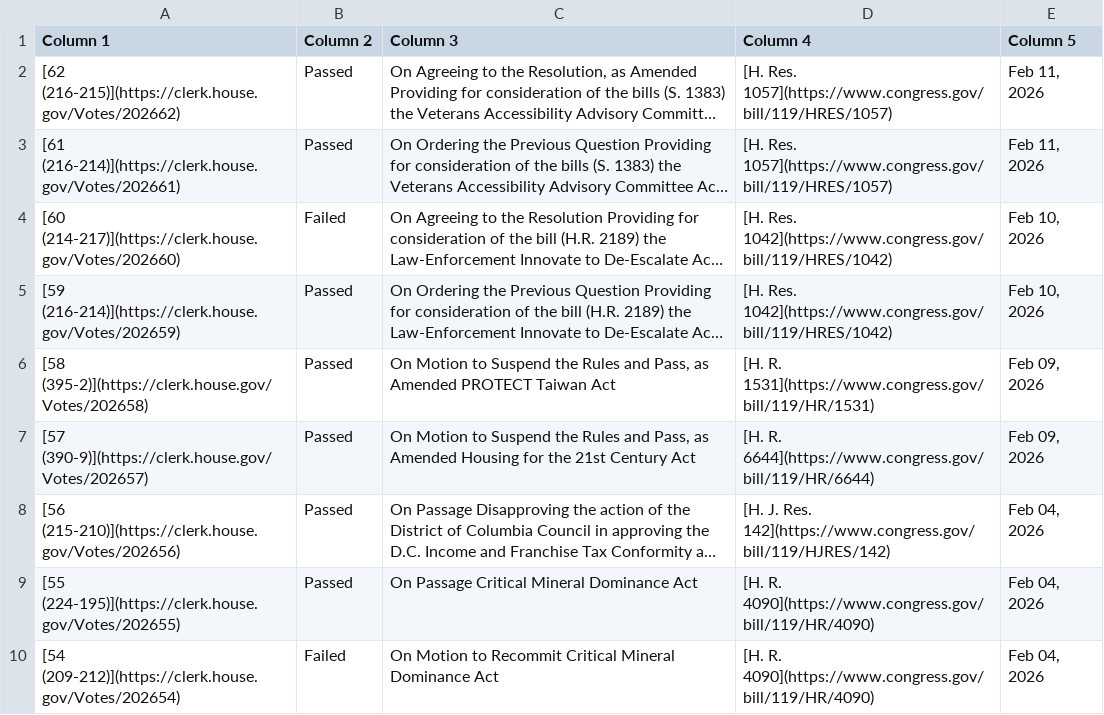
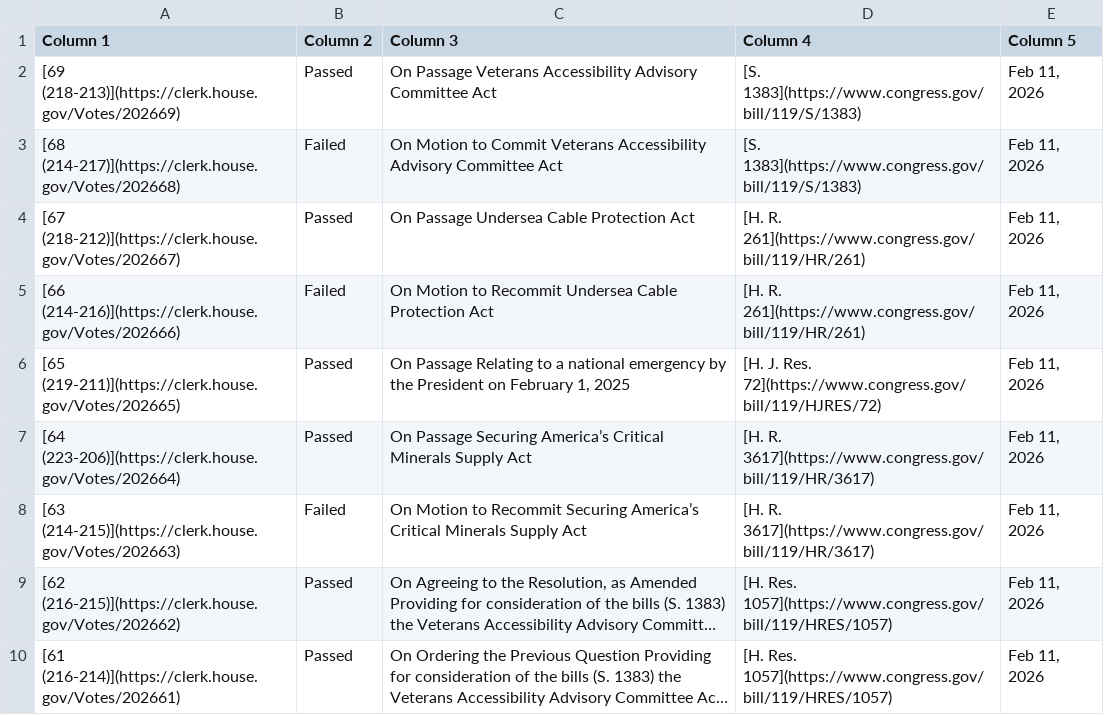
Before and after one commit to aomiller21/House_Votes, a CSV file: votes.csv, drawn as a sheet; only a part is shown; the shorter side is filled out with more unchanged rows; long unchanged cells end in …; the diff names each change by its address in the sheet, - before the commit and + after, or states it on an @@ line.

```diff
--- a/votes.csv
+++ b/votes.csv
+row 2: [69 (218-213)](https://clerk.house.gov/Votes/202669) | Passed | On Passage Veterans Accessibility Advisory Committee Act | [S. 1383](https://www.congress.gov/bill/119/S/1383) | Feb 11, 2026
+row 3: [68 (214-217)](https://clerk.house.gov/Votes/202668) | Failed | On Motion to Commit Veterans Accessibility Advisory Committee Act | [S. 1383](https://www.congress.gov/bill/119/S/1383) | Feb 11, 2026
+row 4: [67 (218-212)](https://clerk.house.gov/Votes/202667) | Passed | On Passage Undersea Cable Protection Act | [H. R. 261](https://www.congress.gov/bill/119/HR/261) | Feb 11, 2026
+row 5: [66 (214-216)](https://clerk.house.gov/Votes/202666) | Failed | On Motion to Recommit Undersea Cable Protection Act | [H. R. 261](https://www.congress.gov/bill/119/HR/261) | Feb 11, 2026
+row 6: [65 (219-211)](https://clerk.house.gov/Votes/202665) | Passed | On Passage Relating to a national emergency by the President on February 1, 2025 | [H. J. Res. 72](https://www.congress.gov/bill/119/HJRES/72) | Feb 11, 2026
+row 7: [64 (223-206)](https://clerk.house.gov/Votes/202664) | Passed | On Passage Securing America’s Critical Minerals Supply Act | [H. R. 3617](https://www.congress.gov/bill/119/HR/3617) | Feb 11, 2026
+row 8: [63 (214-215)](https://clerk.house.gov/Votes/202663) | Failed | On Motion to Recommit Securing America’s Critical Minerals Supply Act | [H. R. 3617](https://www.congress.gov/bill/119/HR/3617) | Feb 11, 2026
```
